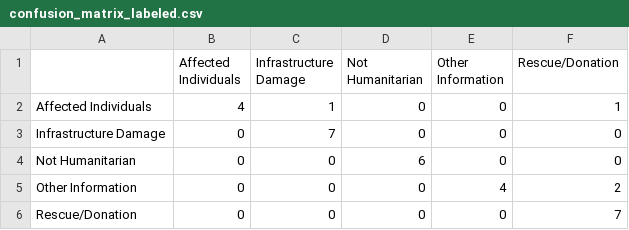
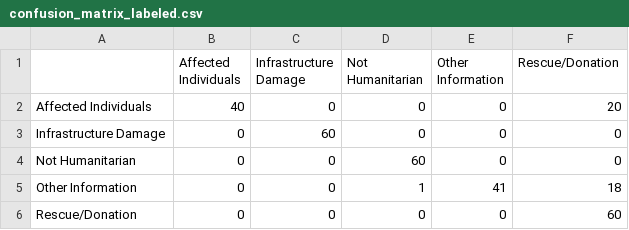
Before and after one commit to VIJAYANANDANJM/Disaster_Tweets_MultiClass_Classifier, a CSV file: reports/test_tweets_report/confusion_matrix_labeled.csv, drawn as a sheet.

```diff
--- a/reports/test_tweets_report/confusion_matrix_labeled.csv
+++ b/reports/test_tweets_report/confusion_matrix_labeled.csv
@@ -1,6 +1,6 @@
 ,Affected Individuals,Infrastructure Damage,Not Humanitarian,Other Information,Rescue/Donation
-Affected Individuals,4,1,0,0,1
-Infrastructure Damage,0,7,0,0,0
-Not Humanitarian,0,0,6,0,0
-Other Information,0,0,0,4,2
-Rescue/Donation,0,0,0,0,7
+Affected Individuals,40,0,0,0,20
+Infrastructure Damage,0,60,0,0,0
+Not Humanitarian,0,0,60,0,0
+Other Information,0,0,1,41,18
+Rescue/Donation,0,0,0,0,60
```
Also changed, not shown: reports/test_tweets_report/classification_report_labeled.csv, 15 other files.
